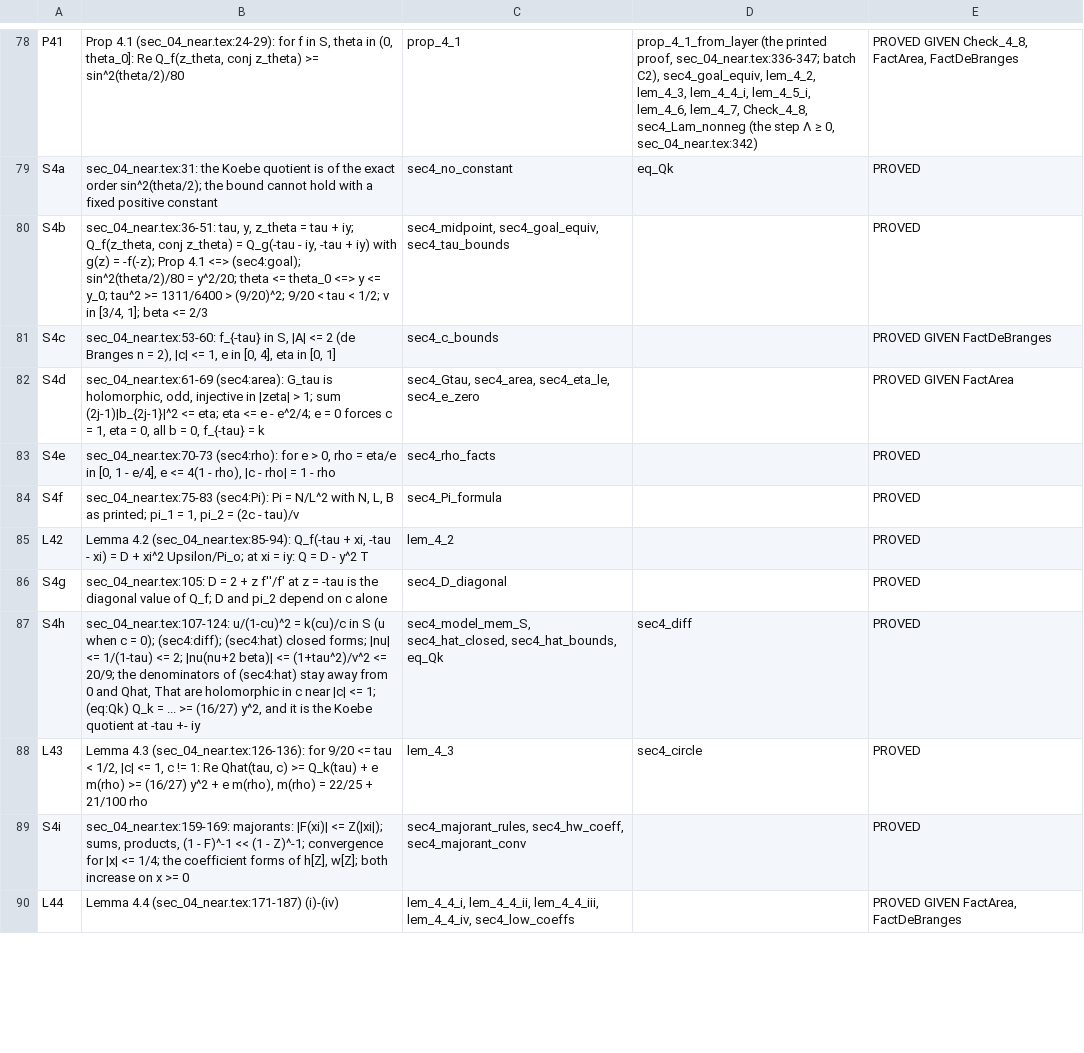
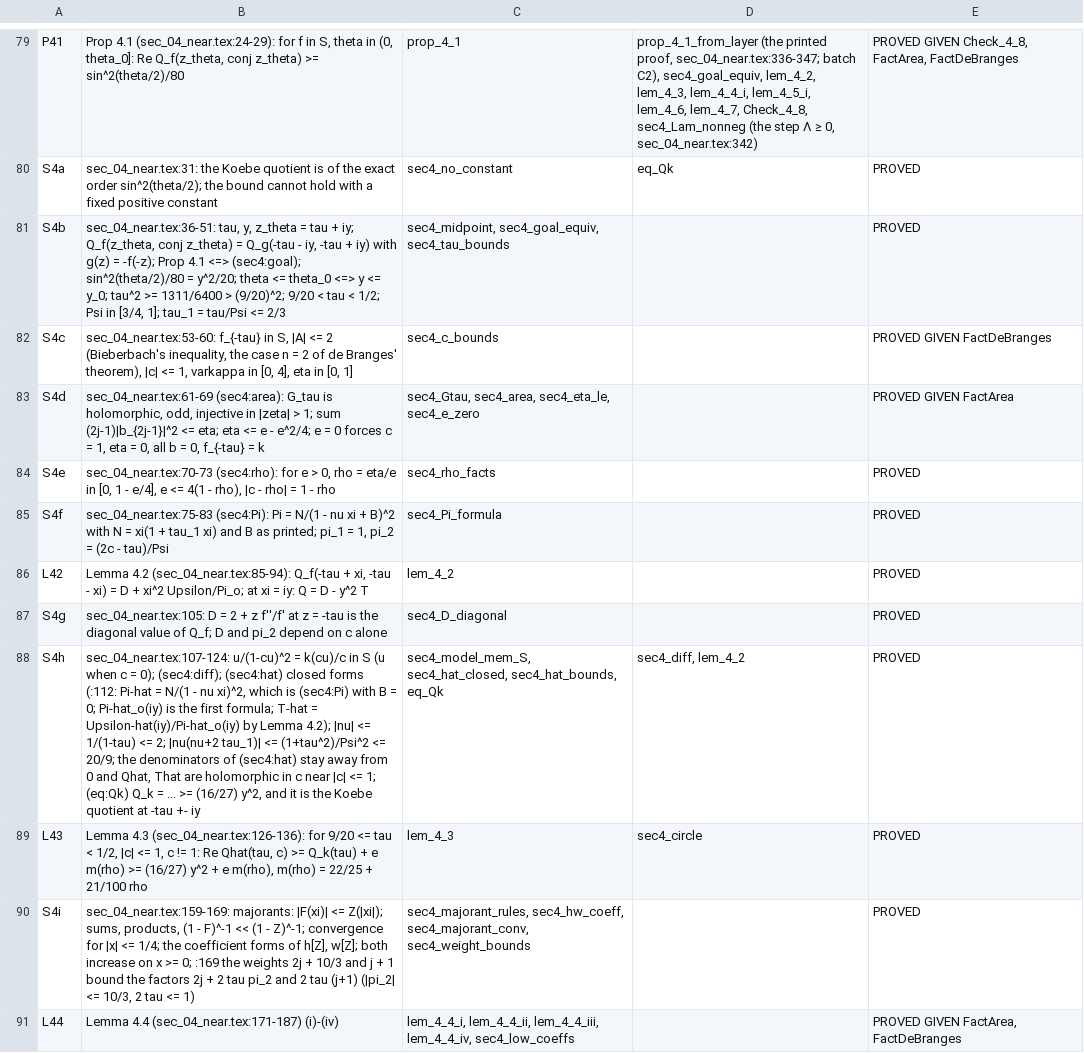
Before and after one commit to david44hello/paper_robinson-1947-one-half-conjecture, a TSV file: lean/CLAIM_MAP.tsv, drawn as a sheet; only a part is shown, gaps mark what is left out; the diff covers the shown part only.

```diff
--- a/lean/CLAIM_MAP.tsv
+++ b/lean/CLAIM_MAP.tsv
@@ -79,12 +80,12 @@ P41	Prop 4.1 (sec_04_near.tex:24-29): for f in S, theta in (0, theta_0]: Re Q_f(
 S4a	sec_04_near.tex:31: the Koebe quotient is of the exact order sin^2(theta/2); the bound cannot hold with a fixed positive constant	sec4_no_constant	eq_Qk	PROVED
-S4b	sec_04_near.tex:36-51: tau, y, z_theta = tau + iy; Q_f(z_theta, conj z_theta) = Q_g(-tau - iy, -tau + iy) with g(z) = -f(-z); Prop 4.1 <=> (sec4:goal); sin^2(theta/2)/80 = y^2/20; theta <= theta_0 <=> y <= y_0; tau^2 >= 1311/6400 > (9/20)^2; 9/20 < tau < 1/2; v in [3/4, 1]; beta <= 2/3	sec4_midpoint, sec4_goal_equiv, sec4_tau_bounds		PROVED
-S4c	sec_04_near.tex:53-60: f_{-tau} in S, |A| <= 2 (de Branges n = 2), |c| <= 1, e in [0, 4], eta in [0, 1]	sec4_c_bounds		PROVED GIVEN FactDeBranges
+S4b	sec_04_near.tex:36-51: tau, y, z_theta = tau + iy; Q_f(z_theta, conj z_theta) = Q_g(-tau - iy, -tau + iy) with g(z) = -f(-z); Prop 4.1 <=> (sec4:goal); sin^2(theta/2)/80 = y^2/20; theta <= theta_0 <=> y <= y_0; tau^2 >= 1311/6400 > (9/20)^2; 9/20 < tau < 1/2; Psi in [3/4, 1]; tau_1 = tau/Psi <= 2/3	sec4_midpoint, sec4_goal_equiv, sec4_tau_bounds		PROVED
+S4c	sec_04_near.tex:53-60: f_{-tau} in S, |A| <= 2 (Bieberbach's inequality, the case n = 2 of de Branges' theorem), |c| <= 1, varkappa in [0, 4], eta in [0, 1]	sec4_c_bounds		PROVED GIVEN FactDeBranges
 S4d	sec_04_near.tex:61-69 (sec4:area): G_tau is holomorphic, odd, injective in |zeta| > 1; sum (2j-1)|b_{2j-1}|^2 <= eta; eta <= e - e^2/4; e = 0 forces c = 1, eta = 0, all b = 0, f_{-tau} = k	sec4_Gtau, sec4_area, sec4_eta_le, sec4_e_zero		PROVED GIVEN FactArea
 S4e	sec_04_near.tex:70-73 (sec4:rho): for e > 0, rho = eta/e in [0, 1 - e/4], e <= 4(1 - rho), |c - rho| = 1 - rho	sec4_rho_facts		PROVED
-S4f	sec_04_near.tex:75-83 (sec4:Pi): Pi = N/L^2 with N, L, B as printed; pi_1 = 1, pi_2 = (2c - tau)/v	sec4_Pi_formula		PROVED
+S4f	sec_04_near.tex:75-83 (sec4:Pi): Pi = N/(1 - nu xi + B)^2 with N = xi(1 + tau_1 xi) and B as printed; pi_1 = 1, pi_2 = (2c - tau)/Psi	sec4_Pi_formula		PROVED
 L42	Lemma 4.2 (sec_04_near.tex:85-94): Q_f(-tau + xi, -tau - xi) = D + xi^2 Upsilon/Pi_o; at xi = iy: Q = D - y^2 T	lem_4_2		PROVED
 S4g	sec_04_near.tex:105: D = 2 + z f''/f' at z = -tau is the diagonal value of Q_f; D and pi_2 depend on c alone	sec4_D_diagonal		PROVED
-S4h	sec_04_near.tex:107-124: u/(1-cu)^2 = k(cu)/c in S (u when c = 0); (sec4:diff); (sec4:hat) closed forms; |nu| <= 1/(1-tau) <= 2; |nu(nu+2 beta)| <= (1+tau^2)/v^2 <= 20/9; the denominators of (sec4:hat) stay away from 0 and Qhat, That are holomorphic in c near |c| <= 1; (eq:Qk) Q_k = ... >= (16/27) y^2, and it is the Koebe quotient at -tau +- iy	sec4_model_mem_S, sec4_hat_closed, sec4_hat_bounds, eq_Qk	sec4_diff	PROVED
+S4h	sec_04_near.tex:107-124: u/(1-cu)^2 = k(cu)/c in S (u when c = 0); (sec4:diff); (sec4:hat) closed forms (:112: Pi-hat = N/(1 - nu xi)^2, which is (sec4:Pi) with B = 0; Pi-hat_o(iy) is the first formula; T-hat = Upsilon-hat(iy)/Pi-hat_o(iy) by Lemma 4.2); |nu| <= 1/(1-tau) <= 2; |nu(nu+2 tau_1)| <= (1+tau^2)/Psi^2 <= 20/9; the denominators of (sec4:hat) stay away from 0 and Qhat, That are holomorphic in c near |c| <= 1; (eq:Qk) Q_k = ... >= (16/27) y^2, and it is the Koebe quotient at -tau +- iy	sec4_model_mem_S, sec4_hat_closed, sec4_hat_bounds, eq_Qk	sec4_diff, lem_4_2	PROVED
 L43	Lemma 4.3 (sec_04_near.tex:126-136): for 9/20 <= tau < 1/2, |c| <= 1, c != 1: Re Qhat(tau, c) >= Q_k(tau) + e m(rho) >= (16/27) y^2 + e m(rho), m(rho) = 22/25 + 21/100 rho	lem_4_3	sec4_circle	PROVED
-S4i	sec_04_near.tex:159-169: majorants: |F(xi)| <= Z(|xi|); sums, products, (1 - F)^-1 << (1 - Z)^-1; convergence for |x| <= 1/4; the coefficient forms of h[Z], w[Z]; both increase on x >= 0	sec4_majorant_rules, sec4_hw_coeff, sec4_majorant_conv		PROVED
+S4i	sec_04_near.tex:159-169: majorants: |F(xi)| <= Z(|xi|); sums, products, (1 - F)^-1 << (1 - Z)^-1; convergence for |x| <= 1/4; the coefficient forms of h[Z], w[Z]; both increase on x >= 0; :169 the weights 2j + 10/3 and j + 1 bound the factors 2j + 2 tau pi_2 and 2 tau (j+1) (|pi_2| <= 10/3, 2 tau <= 1)	sec4_majorant_rules, sec4_hw_coeff, sec4_majorant_conv, sec4_weight_bounds		PROVED
 L44	Lemma 4.4 (sec_04_near.tex:171-187) (i)-(iv)	lem_4_4_i, lem_4_4_ii, lem_4_4_iii, lem_4_4_iv, sec4_low_coeffs		PROVED GIVEN FactArea, FactDeBranges
```
Also changed, not shown: 6 added rows, 3 removed rows and 50 edited cells elsewhere in this file, 29 other files.
